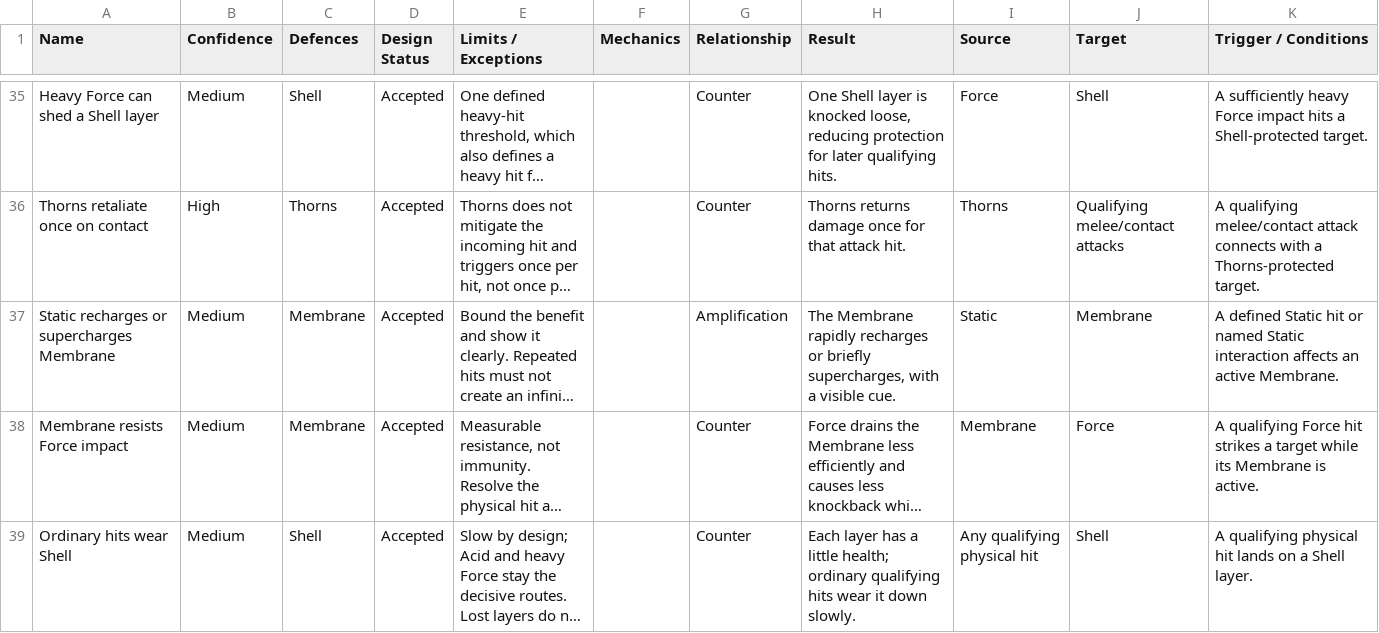
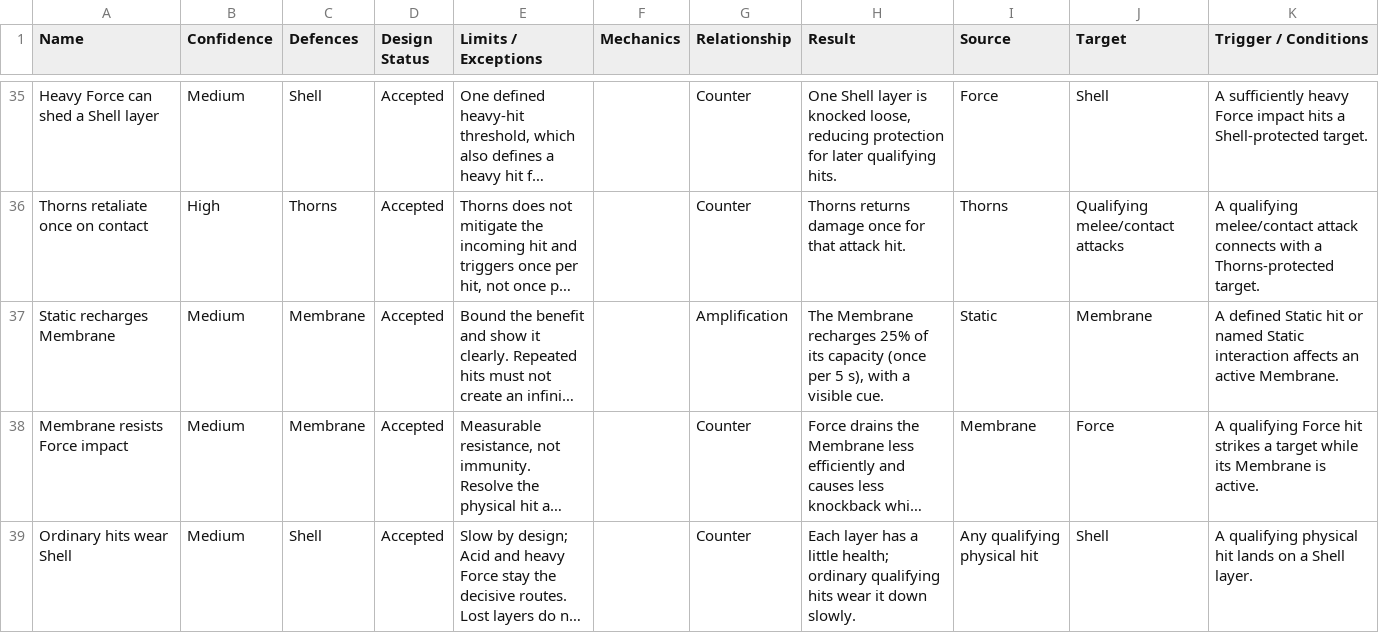
Before and after one commit to nickhuntdavis/alien-clay, a CSV file: redesign docs/tables/combat_interactions.csv, drawn as a sheet; only a part is shown, gaps mark what is left out; long unchanged cells end in …; the diff names each change by its address in the sheet, - before the commit and + after, or states it on an @@ line.

```diff
--- a/redesign docs/tables/combat_interactions.csv
+++ b/redesign docs/tables/combat_interactions.csv
-A37 (Name): Static recharges or supercharges Membrane
+A37 (Name): Static recharges Membrane
-H37 (Result): The Membrane rapidly recharges or briefly supercharges, with a…
+H37 (Result): The Membrane recharges 25% of its capacity (once per 5 s), with a…
```
Also changed, not shown: redesign docs/tables/defences_traits.csv, 7 other files.
